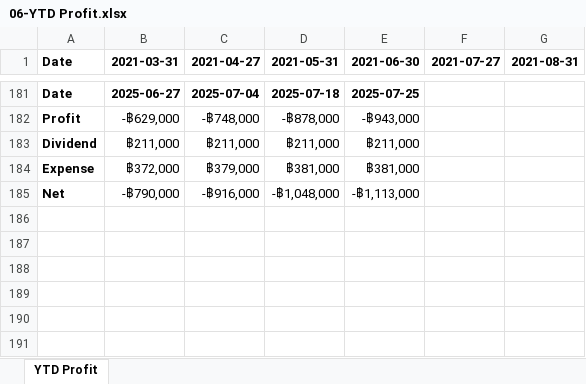
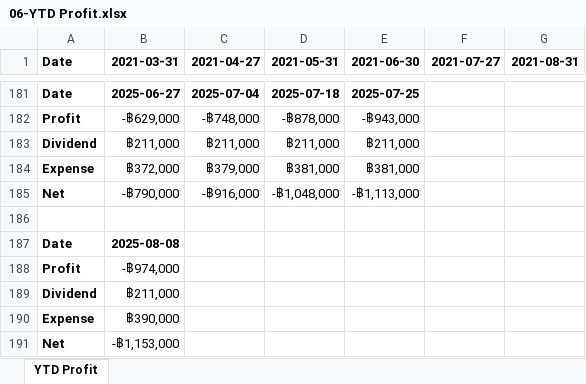
Before and after one commit to santimcs/A5, an Excel workbook: Excel/06-YTD Profit.xlsx, sheet YTD Profit, drawn as a sheet; only a part is shown, gaps mark what is left out; values as stored, in another font and other column widths than the file's, no borders; the diff names each change by its address in the sheet, - before the commit and + after, or states it on an @@ line.

```diff
--- a/Excel/06-YTD Profit.xlsx (sheet YTD Profit)
+++ b/Excel/06-YTD Profit.xlsx (sheet YTD Profit)
+row 186: (empty)
+row 187: Date | 2025-08-08
+row 188: Profit | -฿974,000
+row 189: Dividend | ฿211,000
+row 190: Expense | ฿390,000
+row 191: Net | -฿1,153,000
```
Also changed, not shown: Excel/04-Amt-by-period.xlsx, Excel/05-Profit-&-Balance-by-Market.xlsx, 30 other files.
